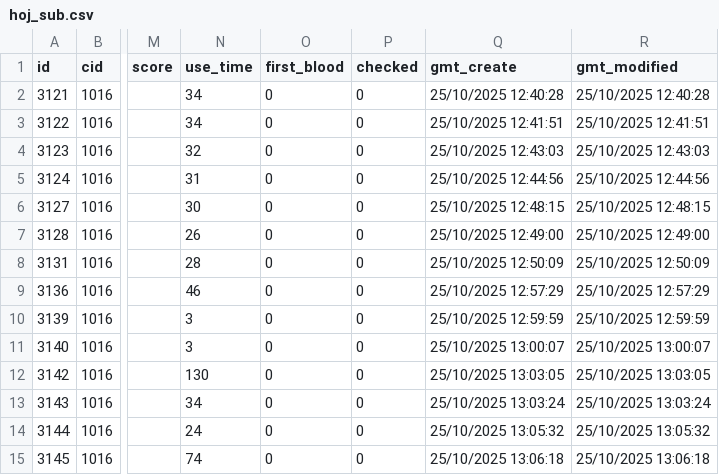
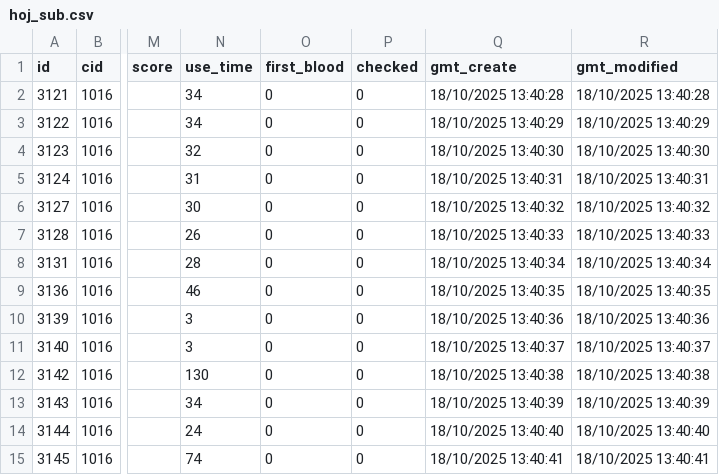
Before and after one commit to SXUas-acm-team/Data_Merge, a CSV file: src/hoj_sub.csv, drawn as a sheet; only a part is shown, gaps mark what is left out; the diff names each change by its address in the sheet, - before the commit and + after, or states it on an @@ line.

```diff
--- a/src/hoj_sub.csv
+++ b/src/hoj_sub.csv
-Q2 (gmt_create): 25/10/2025 12:40:28
+Q2 (gmt_create): 18/10/2025 13:40:28
-R2 (gmt_modified): 25/10/2025 12:40:28
+R2 (gmt_modified): 18/10/2025 13:40:28
-Q3 (gmt_create): 25/10/2025 12:41:51
+Q3 (gmt_create): 18/10/2025 13:40:29
-R3 (gmt_modified): 25/10/2025 12:41:51
+R3 (gmt_modified): 18/10/2025 13:40:29
-Q4 (gmt_create): 25/10/2025 12:43:03
+Q4 (gmt_create): 18/10/2025 13:40:30
-R4 (gmt_modified): 25/10/2025 12:43:03
+R4 (gmt_modified): 18/10/2025 13:40:30
-Q5 (gmt_create): 25/10/2025 12:44:56
+Q5 (gmt_create): 18/10/2025 13:40:31
-R5 (gmt_modified): 25/10/2025 12:44:56
+R5 (gmt_modified): 18/10/2025 13:40:31
-Q6 (gmt_create): 25/10/2025 12:48:15
+Q6 (gmt_create): 18/10/2025 13:40:32
-R6 (gmt_modified): 25/10/2025 12:48:15
+R6 (gmt_modified): 18/10/2025 13:40:32
-Q7 (gmt_create): 25/10/2025 12:49:00
+Q7 (gmt_create): 18/10/2025 13:40:33
-R7 (gmt_modified): 25/10/2025 12:49:00
+R7 (gmt_modified): 18/10/2025 13:40:33
-Q8 (gmt_create): 25/10/2025 12:50:09
+Q8 (gmt_create): 18/10/2025 13:40:34
-R8 (gmt_modified): 25/10/2025 12:50:09
+R8 (gmt_modified): 18/10/2025 13:40:34
-Q9 (gmt_create): 25/10/2025 12:57:29
+Q9 (gmt_create): 18/10/2025 13:40:35
-R9 (gmt_modified): 25/10/2025 12:57:29
+R9 (gmt_modified): 18/10/2025 13:40:35
-Q10 (gmt_create): 25/10/2025 12:59:59
+Q10 (gmt_create): 18/10/2025 13:40:36
-R10 (gmt_modified): 25/10/2025 12:59:59
+R10 (gmt_modified): 18/10/2025 13:40:36
-Q11 (gmt_create): 25/10/2025 13:00:07
+Q11 (gmt_create): 18/10/2025 13:40:37
-R11 (gmt_modified): 25/10/2025 13:00:07
+R11 (gmt_modified): 18/10/2025 13:40:37
-Q12 (gmt_create): 25/10/2025 13:03:05
+Q12 (gmt_create): 18/10/2025 13:40:38
-R12 (gmt_modified): 25/10/2025 13:03:05
+R12 (gmt_modified): 18/10/2025 13:40:38
-Q13 (gmt_create): 25/10/2025 13:03:24
+Q13 (gmt_create): 18/10/2025 13:40:39
-R13 (gmt_modified): 25/10/2025 13:03:24
+R13 (gmt_modified): 18/10/2025 13:40:39
-Q14 (gmt_create): 25/10/2025 13:05:32
+Q14 (gmt_create): 18/10/2025 13:40:40
-R14 (gmt_modified): 25/10/2025 13:05:32
+R14 (gmt_modified): 18/10/2025 13:40:40
-Q15 (gmt_create): 25/10/2025 13:06:18
+Q15 (gmt_create): 18/10/2025 13:40:41
-R15 (gmt_modified): 25/10/2025 13:06:18
+R15 (gmt_modified): 18/10/2025 13:40:41
```
Also changed, not shown: 11 other files.
